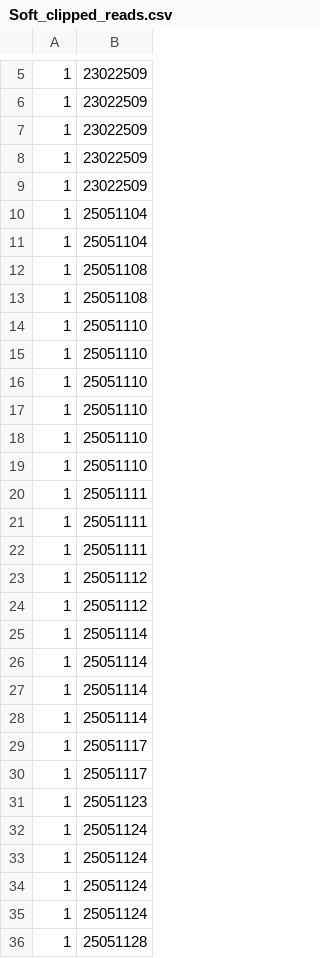
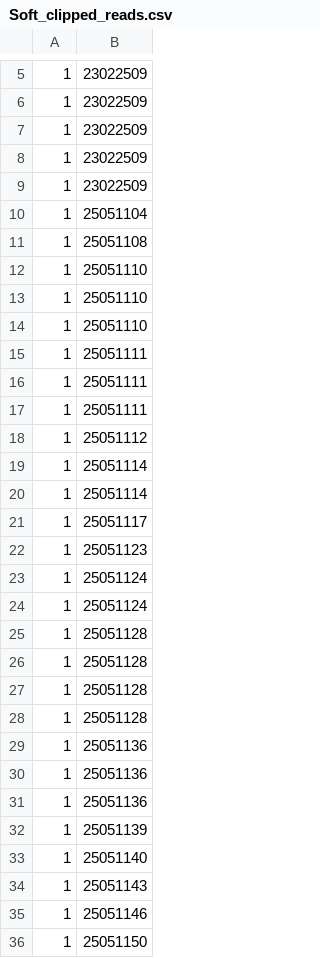
Before and after one commit to TomEngland2003/Seq_data1, a CSV file: Soft_clipped_reads.csv, drawn as a sheet; only a part is shown, gaps mark what is left out; the shorter side is filled out with more unchanged rows; the diff covers the shown part only.

```diff
--- a/Soft_clipped_reads.csv
+++ b/Soft_clipped_reads.csv
@@ -10,8 +10,3 @@
 1,25051104
-1,25051104
 1,25051108
-1,25051108
-1,25051110
-1,25051110
-1,25051110
 1,25051110
@@ -23,5 +18,2 @@
 1,25051112
-1,25051112
-1,25051114
-1,25051114
 1,25051114
@@ -29,6 +21,3 @@
 1,25051117
-1,25051117
 1,25051123
-1,25051124
-1,25051124
 1,25051124
```
Also changed, not shown: 30 removed rows elsewhere in this file, 5 other files.
